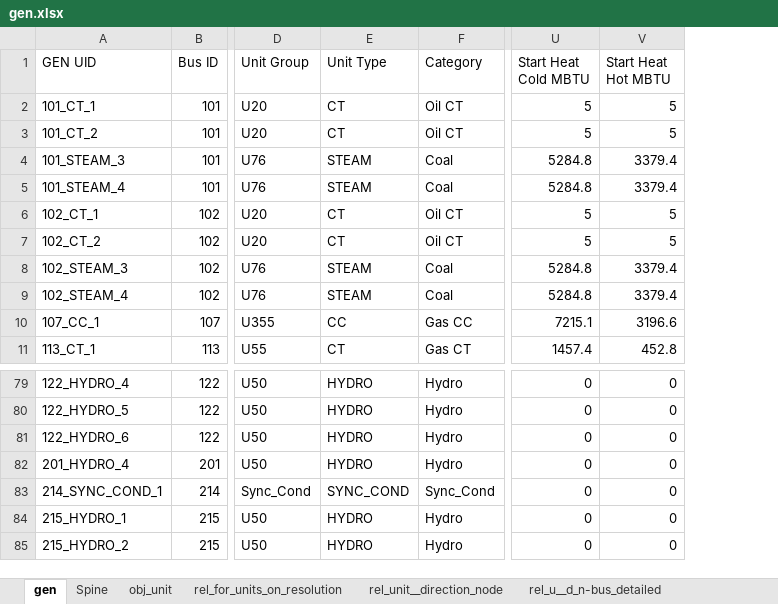
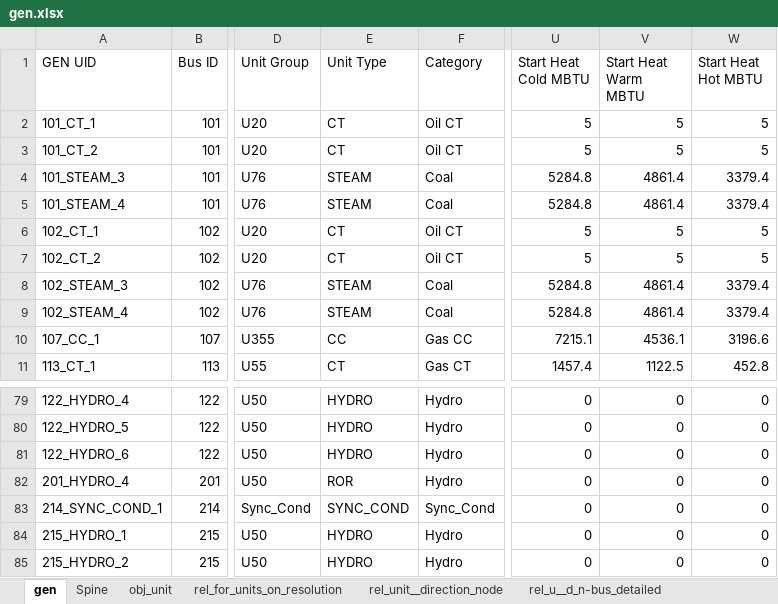
Before and after one commit to Spine-project/spinetoolbox_rts-glmc, an Excel workbook: spine_rts-gmlc/datasets/gen.xlsx, sheet gen, drawn as a sheet; only a part is shown, gaps mark what is left out; values as stored, in another font and other column widths than the file's, no borders; the diff names each change by its address in the sheet, - before the commit and + after, or states it on an @@ line.

```diff
--- a/spine_rts-gmlc/datasets/gen.xlsx (sheet gen)
+++ b/spine_rts-gmlc/datasets/gen.xlsx (sheet gen)
+column V (Start Heat Warm MBTU), rows 2-11: 5 | 5 | 4861.4 | 4861.4 | 5 | 5 | 4861.4 | 4861.4 | 4536.1 | 1122.5; rows 79-85: all 0
-E82 (Unit Type): HYDRO
+E82 (Unit Type): ROR
```
Also changed, not shown: sheet rel_for_units_on_resolution, sheet Spine, spine_rts-gmlc/datasets/storage.xlsx, 1 other file.
